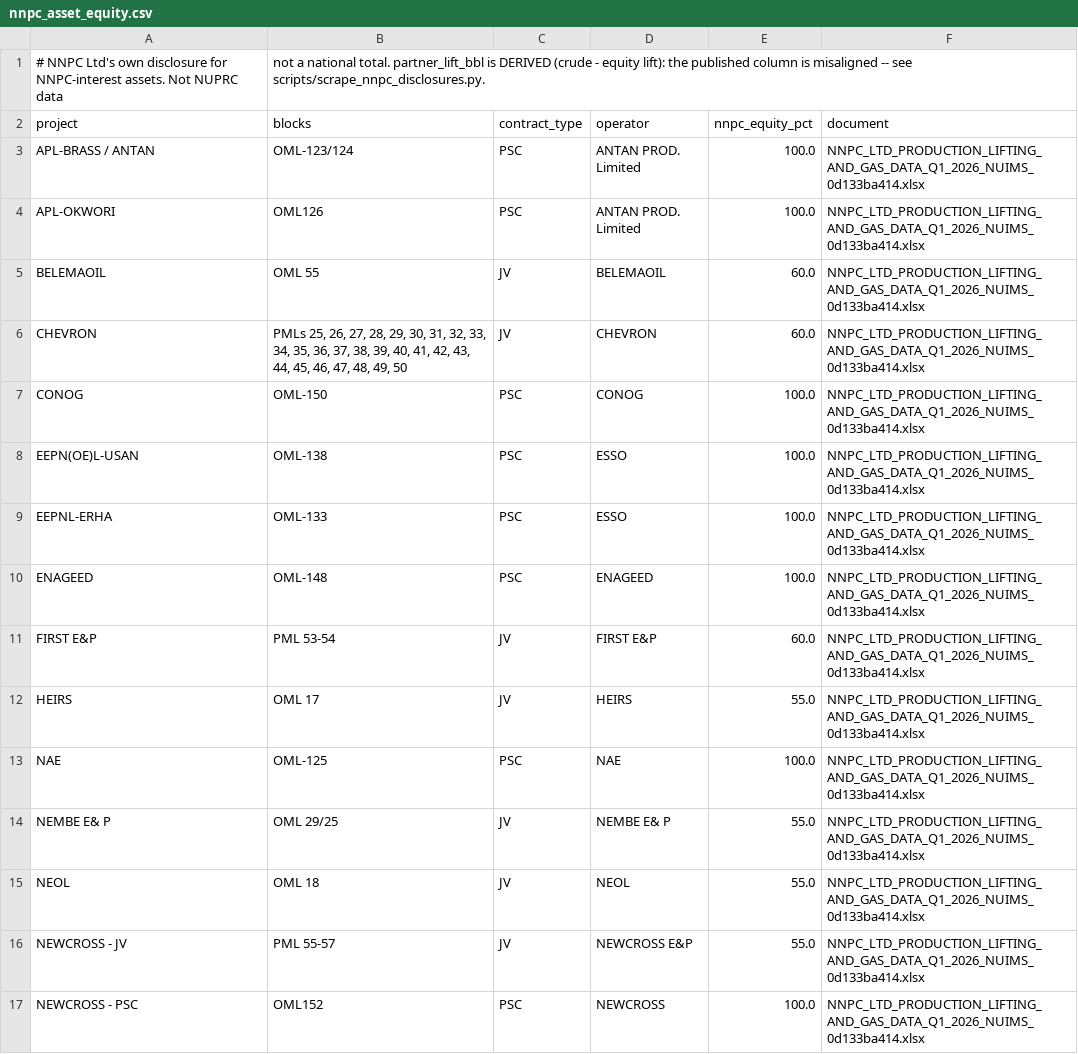
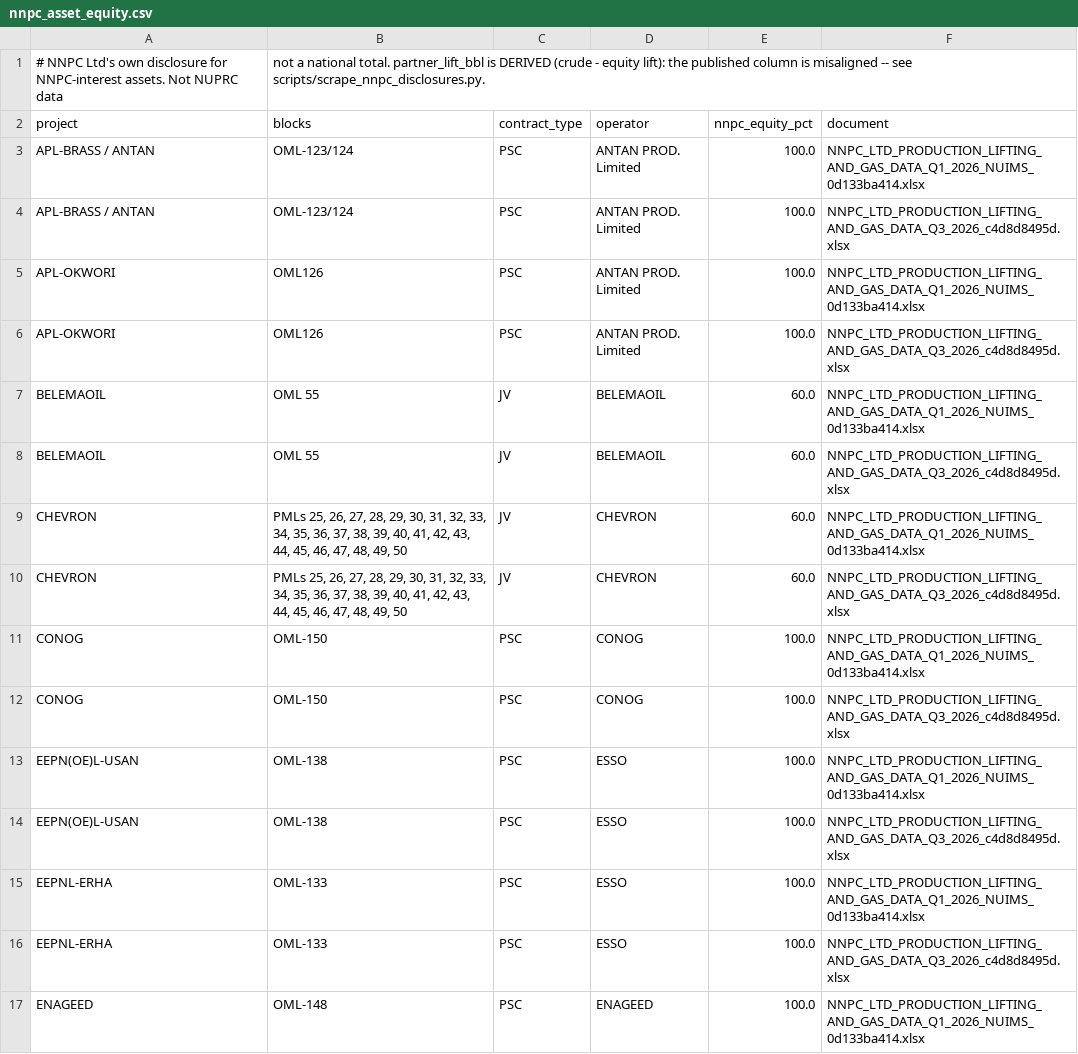
Before and after one commit to ProperTofu/nuprc-production-data, a CSV file: nnpc_asset_equity.csv, drawn as a sheet; only a part is shown; the shorter side is filled out with more unchanged rows; the diff covers the shown part only; the diff names each change by its address in the sheet, - before the commit and + after, or states it on an @@ line.

Commit message:
NNPC disclosures: add NNPC_LTD_PRODUCTION_LIFTING_AND_GAS_DATA_Q1_2026_NUIMS_0d133ba414.xlsx

```diff
--- a/nnpc_asset_equity.csv
+++ b/nnpc_asset_equity.csv
+row 4: APL-BRASS / ANTAN | OML-123/124 | PSC | ANTAN PROD. Limited | 100.0 | NNPC_LTD_PRODUCTION_LIFTING_AND_GAS_DATA_Q3_2026_c4d8d8495d.xlsx
+row 6: APL-OKWORI | OML126 | PSC | ANTAN PROD. Limited | 100.0 | NNPC_LTD_PRODUCTION_LIFTING_AND_GAS_DATA_Q3_2026_c4d8d8495d.xlsx
+row 8: BELEMAOIL | OML 55 | JV | BELEMAOIL | 60.0 | NNPC_LTD_PRODUCTION_LIFTING_AND_GAS_DATA_Q3_2026_c4d8d8495d.xlsx
+row 10: CHEVRON | PMLs 25, 26, 27, 28, 29, 30, 31, 32, 33, 34, 35, 36, 37, 38, 39, 40, 41, 42, 43, 44, 45, 46, 47, 48, 49, 50 | JV | CHEVRON | 60.0 | NNPC_LTD_PRODUCTION_LIFTING_AND_GAS_DATA_Q3_2026_c4d8d8495d.xlsx
+row 12: CONOG | OML-150 | PSC | CONOG | 100.0 | NNPC_LTD_PRODUCTION_LIFTING_AND_GAS_DATA_Q3_2026_c4d8d8495d.xlsx
+row 14: EEPN(OE)L-USAN | OML-138 | PSC | ESSO | 100.0 | NNPC_LTD_PRODUCTION_LIFTING_AND_GAS_DATA_Q3_2026_c4d8d8495d.xlsx
+row 16: EEPNL-ERHA | OML-133 | PSC | ESSO | 100.0 | NNPC_LTD_PRODUCTION_LIFTING_AND_GAS_DATA_Q3_2026_c4d8d8495d.xlsx
```
Also changed, not shown: 21 added rows elsewhere in this file, 4 other files.
